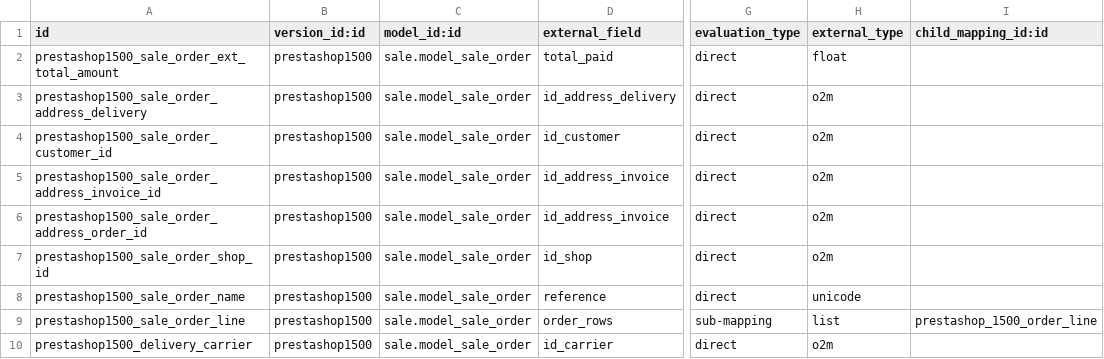
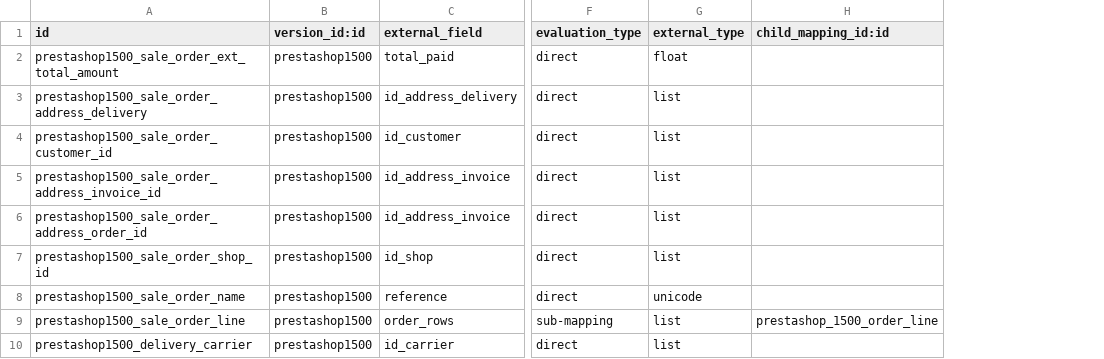
Before and after one commit to effectiveDev0818/prestashop_connector, a CSV file: prestashoperpconnect/settings/1.5.0.0/sale.order/external.mappinglines.template.csv, drawn as a sheet; only a part is shown, gaps mark what is left out; removed rows and columns are numbered as before the commit, all else as after; the diff names each change by its address in the sheet, - before the commit and + after, or states it on an @@ line.

Commit message:
Fix on settings 1.5.0 removing model_id

```diff
--- a/prestashoperpconnect/settings/1.5.0.0/sale.order/external.mappinglines.template.csv
+++ b/prestashoperpconnect/settings/1.5.0.0/sale.order/external.mappinglines.template.csv
-column C (model_id:id), rows 2-10: all sale.model_sale_order
-G3:G7 (external_type): o2m
+G3:G7 (external_type): list
-G10 (external_type): o2m
+G10 (external_type): list
```
Also changed, not shown: prestashoperpconnect/settings/1.5.0.0/delivery.carrier/external.mappinglines.template.csv, prestashoperpconnect/settings/1.5.0.0/res.partner.address/external.mappinglines.template.csv, 6 other files.
